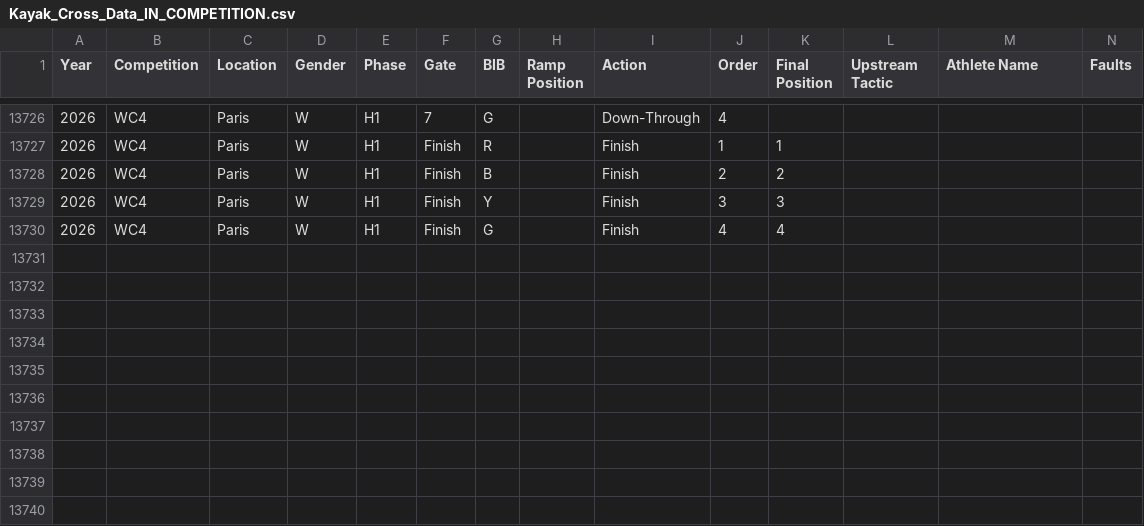
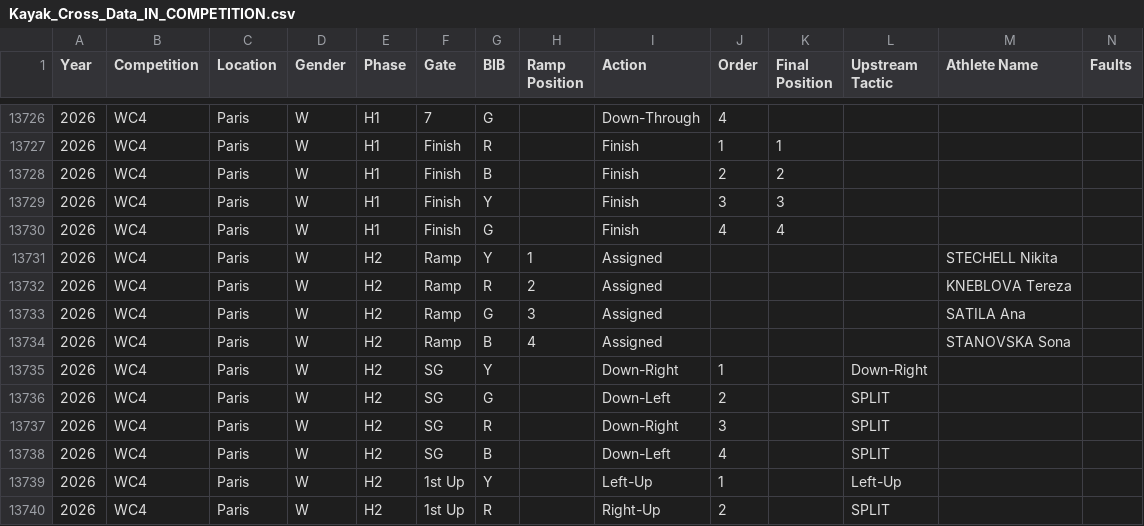
Before and after one commit to katrina-sutherland/kx_tagger, a CSV file: data/Kayak_Cross_Data_IN_COMPETITION.csv, drawn as a sheet; only a part is shown, gaps mark what is left out; rows hold the shown columns only; the diff names each change by its address in the sheet, - before the commit and + after, or states it on an @@ line.

Commit message:
Automated update for In-Competition Report: Kayak_Cross_Data_IN_COMPETITION.csv

```diff
--- a/data/Kayak_Cross_Data_IN_COMPETITION.csv
+++ b/data/Kayak_Cross_Data_IN_COMPETITION.csv
+row 13731: 2026 | WC4 | Paris | W | H2 | Ramp | Y | 1 | Assigned |  |  |  | STECHELL Nikita
+row 13732: 2026 | WC4 | Paris | W | H2 | Ramp | R | 2 | Assigned |  |  |  | KNEBLOVA Tereza
+row 13733: 2026 | WC4 | Paris | W | H2 | Ramp | G | 3 | Assigned |  |  |  | SATILA Ana
+row 13734: 2026 | WC4 | Paris | W | H2 | Ramp | B | 4 | Assigned |  |  |  | STANOVSKA Sona
+row 13735: 2026 | WC4 | Paris | W | H2 | SG | Y |  | Down-Right | 1 |  | Down-Right
+row 13736: 2026 | WC4 | Paris | W | H2 | SG | G |  | Down-Left | 2 |  | SPLIT
+row 13737: 2026 | WC4 | Paris | W | H2 | SG | R |  | Down-Right | 3 |  | SPLIT
+row 13738: 2026 | WC4 | Paris | W | H2 | SG | B |  | Down-Left | 4 |  | SPLIT
+row 13739: 2026 | WC4 | Paris | W | H2 | 1st Up | Y |  | Left-Up | 1 |  | Left-Up
+row 13740: 2026 | WC4 | Paris | W | H2 | 1st Up | R |  | Right-Up | 2 |  | SPLIT
```
